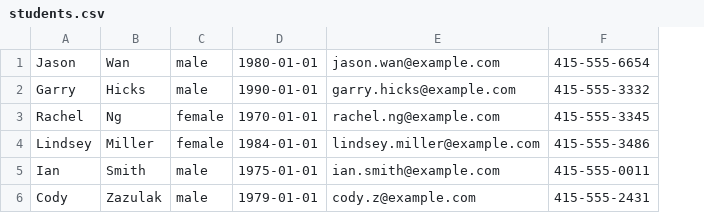
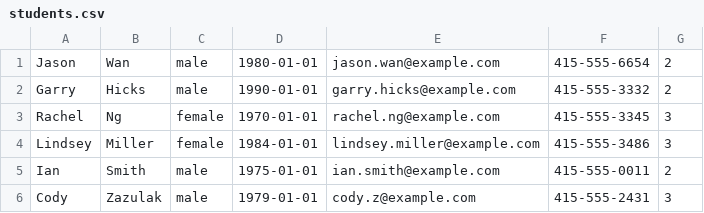
Before and after one commit to ngust/Student-Teacher-AR---Rakefile-Practice, a CSV file: db/data/students.csv, drawn as a sheet; the diff names each change by its address in the sheet, - before the commit and + after, or states it on an @@ line.

```diff
--- a/db/data/students.csv
+++ b/db/data/students.csv
+column G, rows 1-6: 2 | 2 | 3 | 3 | 2 | 3
```
Also changed, not shown: 11 other files.
